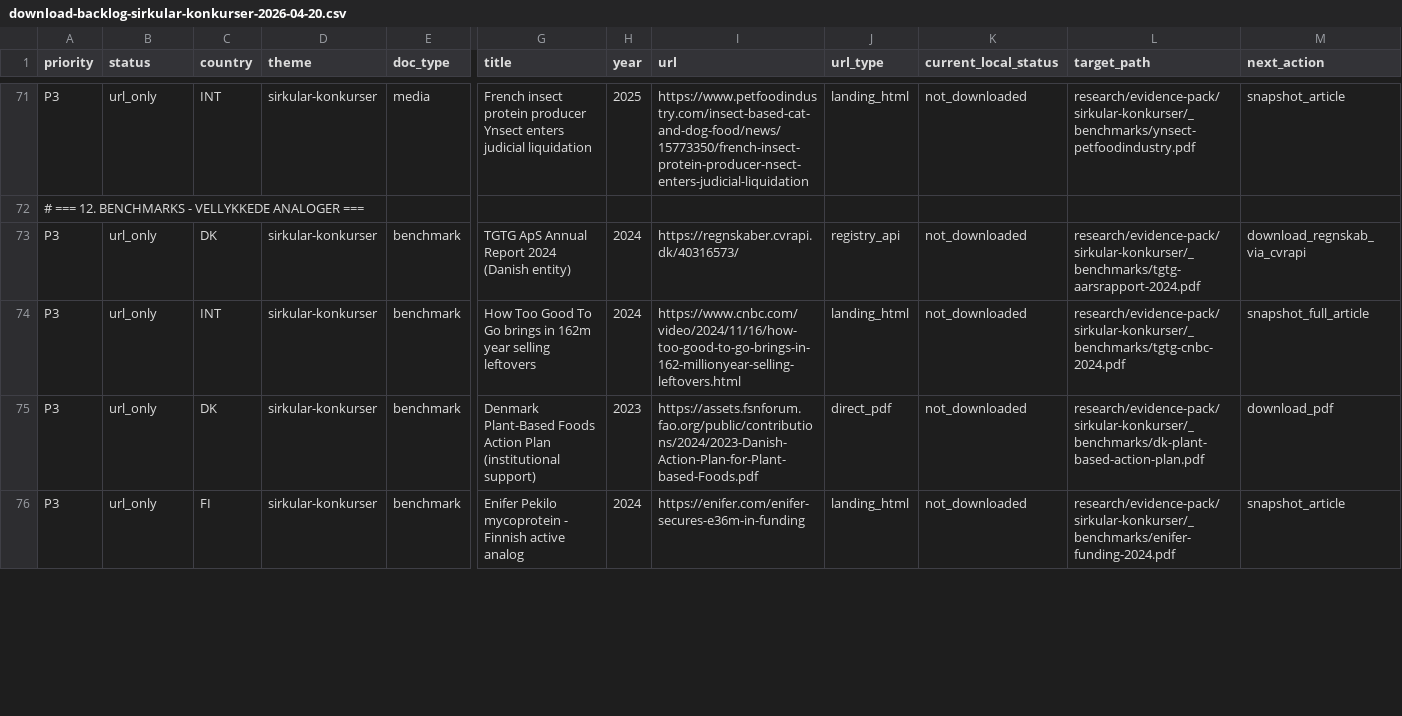
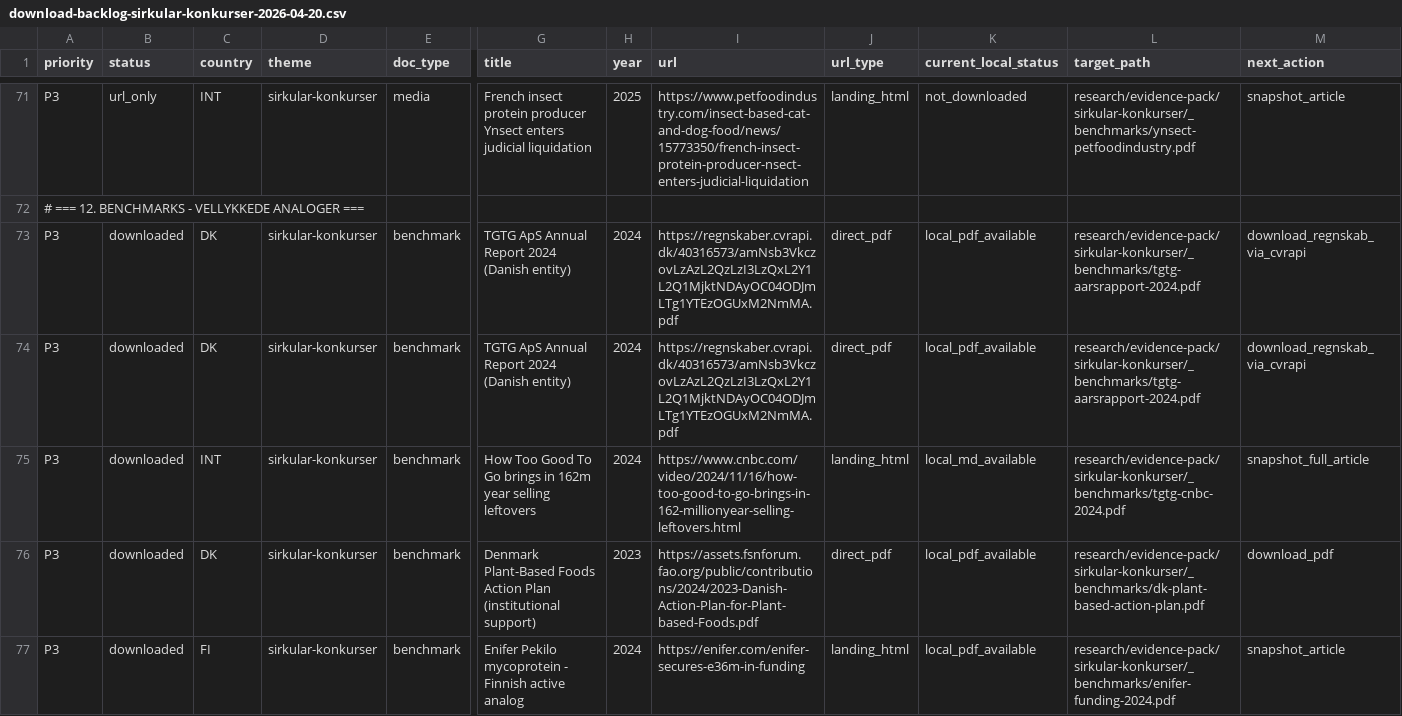
Before and after one commit to justaride/food-systems-2026, a CSV file: research/evidence-pack/download-backlog-sirkular-konkurser-2026-04-20.csv, drawn as a sheet; only a part is shown, gaps mark what is left out; addresses are those after the commit; rows hold the shown columns only; the diff covers the shown part only; the diff names each change by its address in the sheet, - before the commit and + after, or states it on an @@ line.

```diff
--- a/research/evidence-pack/download-backlog-sirkular-konkurser-2026-04-20.csv
+++ b/research/evidence-pack/download-backlog-sirkular-konkurser-2026-04-20.csv
-B73 (status): url_only
+B73 (status): downloaded
-I73 (url): https://regnskaber.cvrapi.dk/40316573/
+I73 (url): https://regnskaber.cvrapi.dk/40316573/amNsb3VkczovLzAzL2QzLzI3LzQxL2Y1L2Q1MjktNDAyOC04ODJmLTg1YTEzOGUxM2NmMA.pdf
-J73 (url_type): registry_api
+J73 (url_type): direct_pdf
-K73 (current_local_status): not_downloaded
+K73 (current_local_status): local_pdf_available
+row 74: P3 | downloaded | DK | sirkular-konkurser | benchmark | TGTG ApS Annual Report 2024 (Danish entity) | 2024 | https://regnskaber.cvrapi.dk/40316573/amNsb3VkczovLzAzL2QzLzI3LzQxL2Y1L2Q1MjktNDAyOC04ODJmLTg1YTEzOGUxM2NmMA.pdf | direct_pdf | local_pdf_available | research/evidence-pack/sirkular-konkurser/_benchmarks/tgtg-aarsrapport-2024.pdf | download_regnskab_via_cvrapi
-B75:B77 (status): url_only
+B75:B77 (status): downloaded
-K75 (current_local_status): not_downloaded
+K75 (current_local_status): local_md_available
-K76:K77 (current_local_status): not_downloaded
+K76:K77 (current_local_status): local_pdf_available
```
Also changed, not shown: 94 edited cells elsewhere in this file, research/evidence-pack/download-backlog-2026-04-20.csv, 1 other file.
